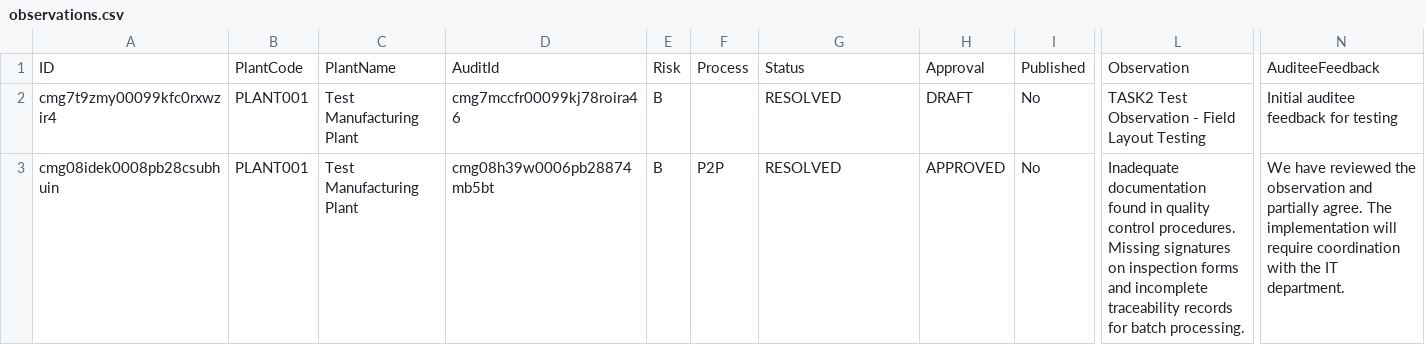
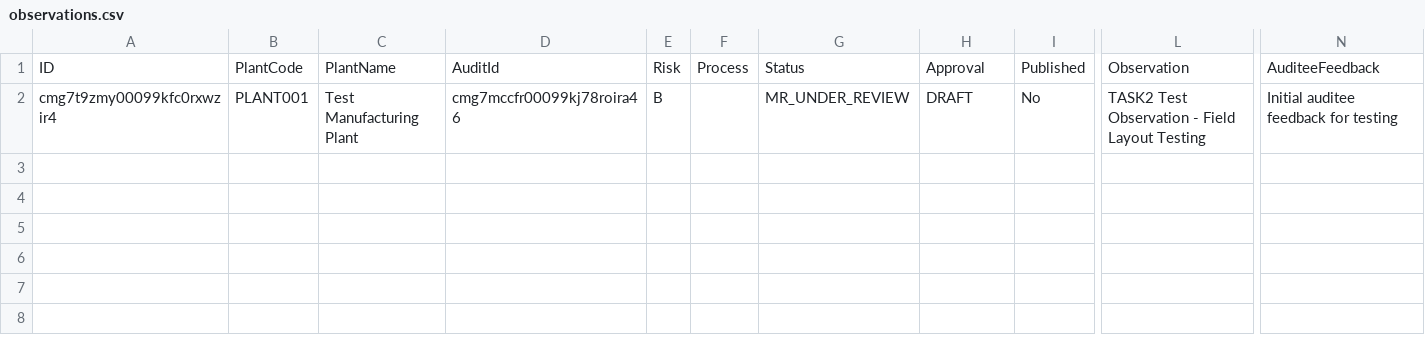
Before and after one commit to vandit-hub/audit-platform, a CSV file: .playwright-mcp/observations.csv, drawn as a sheet; only a part is shown, gaps mark what is left out; rows hold the shown columns only; the diff names each change by its address in the sheet, - before the commit and + after, or states it on an @@ line.

```diff
--- a/.playwright-mcp/observations.csv
+++ b/.playwright-mcp/observations.csv
-G2: RESOLVED
+G2: MR_UNDER_REVIEW
-row 3: cmg08idek0008pb28csubhuin | PLANT001 | Test Manufacturing Plant | cmg08h39w0006pb28874mb5bt | B | P2P | RESOLVED | APPROVED | No | Inadequate documentation found in quality control procedures. Missing signatures on inspection forms and incomplete traceability records for batch processing. | We have reviewed the observation and partially agree. The implementation will require coordination with the IT department.
```
Also changed, not shown: 10 other files.
